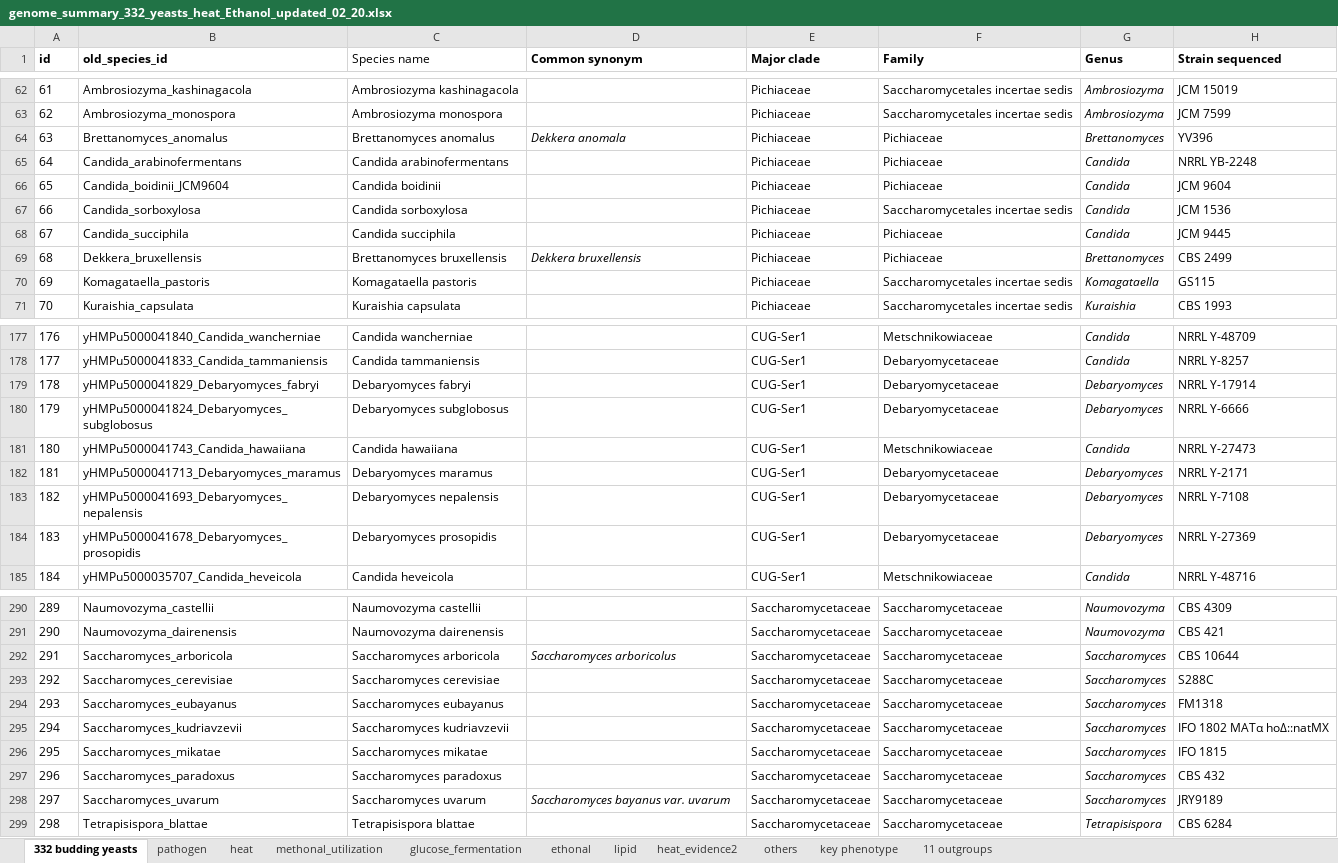
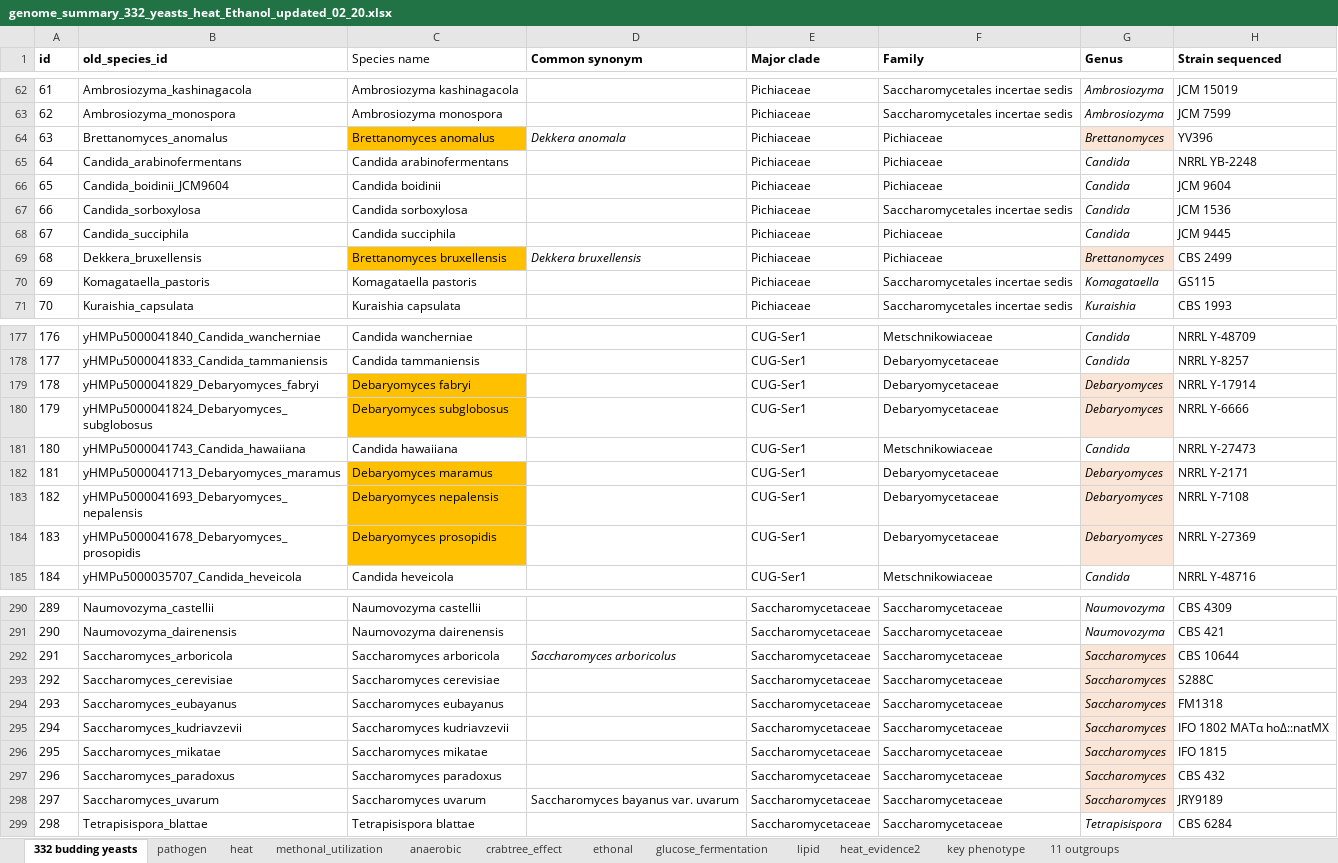
Before and after one commit to SysBioChalmers/Multi_scale_evolution, an Excel workbook: evolution_analysis/data/data_tree/genome_summary_332_yeasts_heat_Ethanol_updated_02_20.xlsx, sheet 332 budding yeasts, drawn as a sheet; only a part is shown, gaps mark what is left out; values as stored, in another font and other column widths than the file's, no borders; charts and pictures not drawn; the diff covers the shown part only; the diff names each change by its address in the sheet, - before the commit and + after, or states it on an @@ line.

```diff
--- a/evolution_analysis/data/data_tree/genome_summary_332_yeasts_heat_Ethanol_updated_02_20.xlsx (sheet 332 budding yeasts)
+++ b/evolution_analysis/data/data_tree/genome_summary_332_yeasts_heat_Ethanol_updated_02_20.xlsx (sheet 332 budding yeasts)
-sheet tab: others
+sheet tab: anaerobic
+sheet tab: crabtree_effect
@@ sheet tab order changed: 332 budding yeasts | pathogen | heat | methonal_utilization | anaerobic | crabtree_effect | ethonal | glucose_fermentation | lipid | heat_evidence2 | key phenotype | 11 outgroups @@
-C64 fill: none
+C64 fill: #FFC000
-G64 fill: none
+G64 fill: #FBE5D6
-C69 fill: none
+C69 fill: #FFC000
-G69 fill: none
+G69 fill: #FBE5D6
-C179:C180 fill: none
+C179:C180 fill: #FFC000
-G179:G180 fill: none
+G179:G180 fill: #FBE5D6
-C182:C184 fill: none
+C182:C184 fill: #FFC000
-G182:G184 fill: none
+G182:G184 fill: #FBE5D6
-G292:G298 fill: none
+G292:G298 fill: #FBE5D6
-D298 italic: on
+D298 italic: off
```
Also changed, not shown: cell formats elsewhere in this sheet, sheet heat, sheet methonal_utilization, sheet glucose_fermentation, sheet heat_evidence2, sheet ethonal, sheet lipid, hidden cells, charts or pictures, 41 other files.
